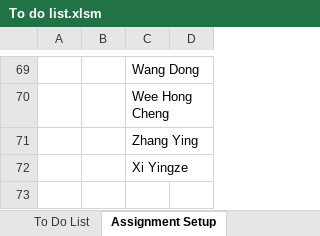
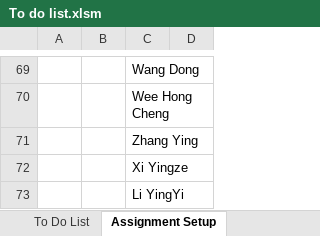
Before and after one commit to jiezeng/ContiWorkProject, an Excel workbook: 00 To Do/To do list.xlsm, sheet Assignment Setup, drawn as a sheet; only a part is shown, gaps mark what is left out; values as stored, in another font and other column widths than the file's, no borders; charts and pictures and table styles not drawn; the diff names each change by its address in the sheet, - before the commit and + after, or states it on an @@ line.

```diff
--- a/00 To Do/To do list.xlsm (sheet Assignment Setup)
+++ b/00 To Do/To do list.xlsm (sheet Assignment Setup)
+row 73:  |  | Li YingYi
```
Also changed, not shown: sheet To Do List, hidden cells.
